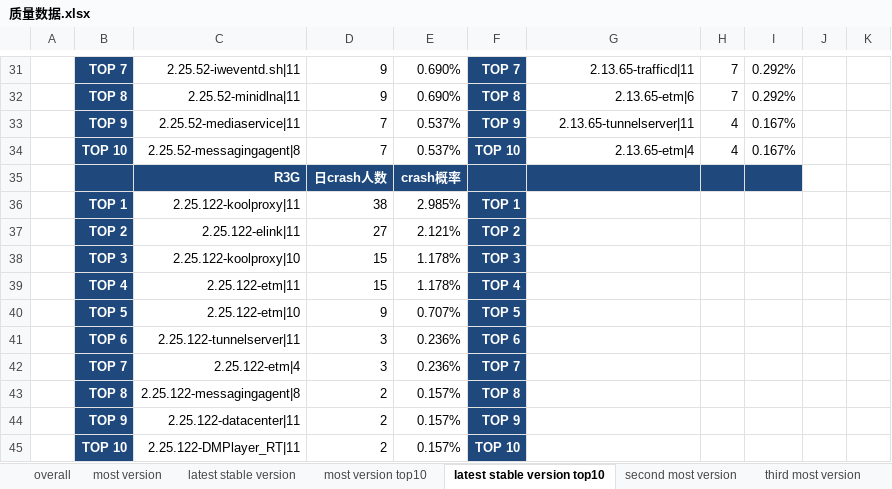
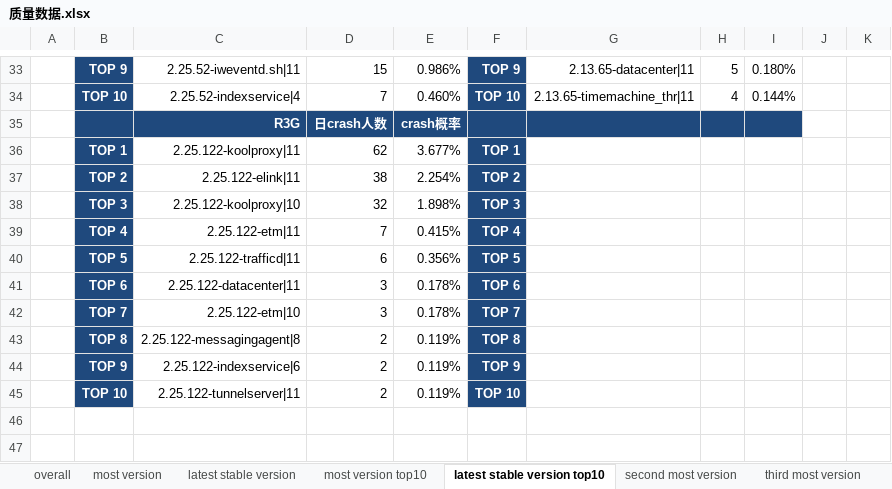
Before and after one commit to jacardl/nutty, an Excel workbook: 质量数据.xlsx, sheet latest stable version top10, drawn as a sheet; only a part is shown, gaps mark what is left out; values as stored, in another font and other column widths than the file's, no borders; removed rows and columns are numbered as before the commit, all else as after; the diff covers the shown part only; the diff names each change by its address in the sheet, - before the commit and + after, or states it on an @@ line.

```diff
--- a/质量数据.xlsx (sheet latest stable version top10)
+++ b/质量数据.xlsx (sheet latest stable version top10)
-B33: TOP 7
+B33: TOP 9
-D33: 9
+D33: 15
-E33: 0.690%
+E33: 0.986%
-F33: TOP 7
+F33: TOP 9
-G33: 2.13.65-trafficd|11
+G33: 2.13.65-datacenter|11
-H33: 7
+H33: 5
-I33: 0.292%
+I33: 0.180%
-row 32:  | TOP 8 | 2.25.52-minidlna|11 | 9 | 0.690% | TOP 8 | 2.13.65-etm|6 | 7 | 0.292%
-row 33:  | TOP 9 | 2.25.52-mediaservice|11 | 7 | 0.537% | TOP 9 | 2.13.65-tunnelserver|11 | 4 | 0.167%
-C34: 2.25.52-messagingagent|8
+C34: 2.25.52-indexservice|4
-E34: 0.537%
+E34: 0.460%
-G34: 2.13.65-etm|4
+G34: 2.13.65-timemachine_thr|11
-I34: 0.167%
+I34: 0.144%
-D36: 38
+D36: 62
-E36: 2.985%
+E36: 3.677%
-D37: 27
+D37: 38
-E37: 2.121%
+E37: 2.254%
-D38: 15
+D38: 32
-E38: 1.178%
+E38: 1.898%
-D39: 15
+D39: 7
-E39: 1.178%
+E39: 0.415%
-row 40:  | TOP 5 | 2.25.122-etm|10 | 9 | 0.707% | TOP 5
+row 40:  | TOP 5 | 2.25.122-trafficd|11 | 6 | 0.356% | TOP 5
-C41: 2.25.122-tunnelserver|11
+C41: 2.25.122-datacenter|11
-E41:E42: 0.236%
+E41:E42: 0.178%
-C42: 2.25.122-etm|4
+C42: 2.25.122-etm|10
-E43:E45: 0.157%
+E43:E45: 0.119%
-C44: 2.25.122-datacenter|11
+C44: 2.25.122-indexservice|6
-C45: 2.25.122-DMPlayer_RT|11
+C45: 2.25.122-tunnelserver|11
```
Also changed, not shown: 17 added rows, 15 removed rows and 59 edited cells elsewhere in this sheet, sheet most version top10, sheet latest stable version, sheet overall, sheet most version, sheet second most version, sheet third most version, hidden cells, 5 other files.
